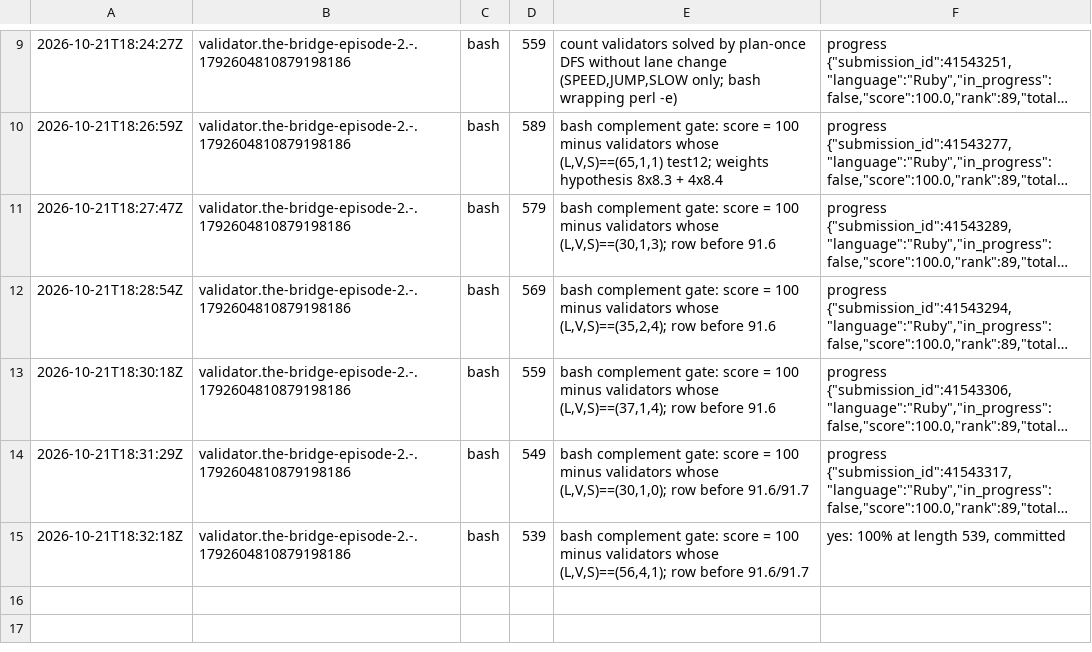
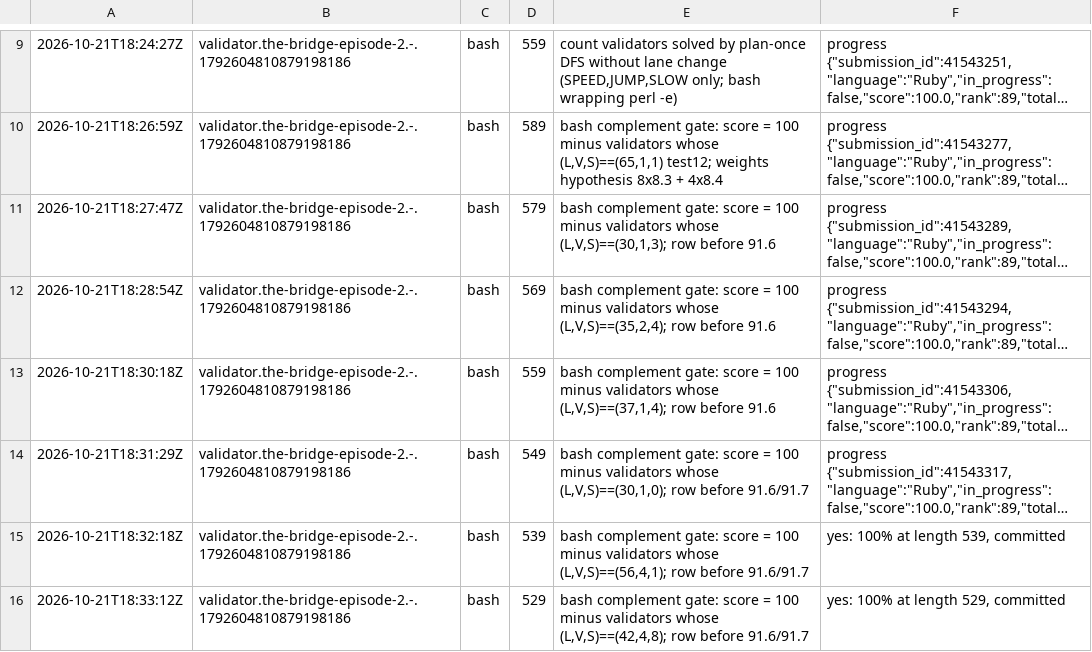
Before and after one commit to Alexdelia/puzzle, a TSV file: codingame/codegolf/puzzle/the-bridge-episode-2/probe/probes.tsv, drawn as a sheet; only a part is shown, gaps mark what is left out; long unchanged cells end in ….

Commit message:
chore(golf): probes the-bridge-episode-2

```diff
--- a/codingame/codegolf/puzzle/the-bridge-episode-2/probe/probes.tsv
+++ b/codingame/codegolf/puzzle/the-bridge-episode-2/probe/probes.tsv
@@ -15 +15,2 @@
 2026-10-21T18:32:18Z	validator.the-bridge-episode-2.-.1792604810879198186	bash	539	bash complement gate: score = 100 minus validators whose (L,V,S)==(56,4,1); row before 91.6/91.7	yes: 100% at length 539, committed
+2026-10-21T18:33:12Z	validator.the-bridge-episode-2.-.1792604810879198186	bash	529	bash complement gate: score = 100 minus validators whose (L,V,S)==(42,4,8); row before 91.6/91.7	yes: 100% at length 529, committed
```
Also changed, not shown: 1 other file.
